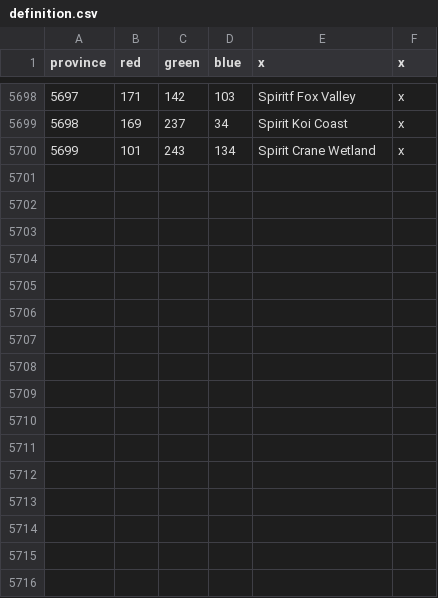
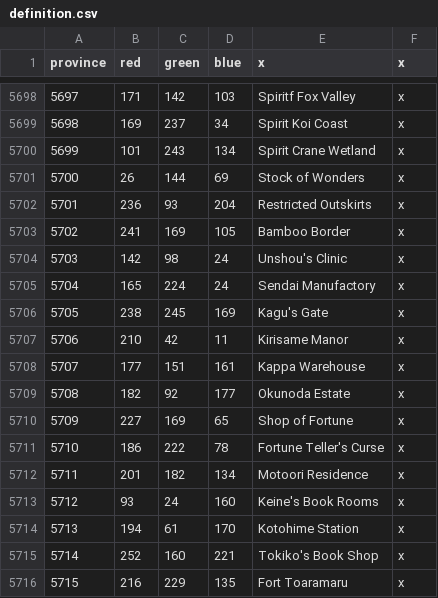
Before and after one commit to Touhou-Universalis/tohouniv_updated, a CSV file: map/definition.csv, drawn as a sheet; only a part is shown, gaps mark what is left out; the diff names each change by its address in the sheet, - before the commit and + after, or states it on an @@ line.

```diff
--- a/map/definition.csv
+++ b/map/definition.csv
+row 5701: 5700 | 26 | 144 | 69 | Stock of Wonders | x
+row 5702: 5701 | 236 | 93 | 204 | Restricted Outskirts | x
+row 5703: 5702 | 241 | 169 | 105 | Bamboo Border | x
+row 5704: 5703 | 142 | 98 | 24 | Unshou's Clinic | x
+row 5705: 5704 | 165 | 224 | 24 | Sendai Manufactory | x
+row 5706: 5705 | 238 | 245 | 169 | Kagu's Gate | x
+row 5707: 5706 | 210 | 42 | 11 | Kirisame Manor | x
+row 5708: 5707 | 177 | 151 | 161 | Kappa Warehouse | x
+row 5709: 5708 | 182 | 92 | 177 | Okunoda Estate | x
+row 5710: 5709 | 227 | 169 | 65 | Shop of Fortune | x
+row 5711: 5710 | 186 | 222 | 78 | Fortune Teller's Curse | x
+row 5712: 5711 | 201 | 182 | 134 | Motoori Residence | x
+row 5713: 5712 | 93 | 24 | 160 | Keine's Book Rooms | x
+row 5714: 5713 | 194 | 61 | 170 | Kotohime Station | x
+row 5715: 5714 | 252 | 160 | 221 | Tokiko's Book Shop | x
+row 5716: 5715 | 216 | 229 | 135 | Fort Toaramaru | x
```
Also changed, not shown: 2 other files.
